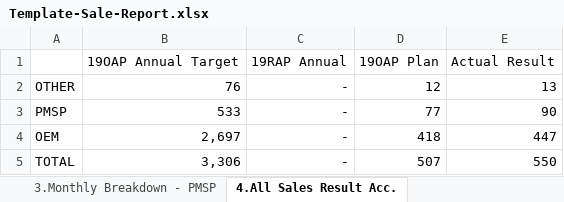
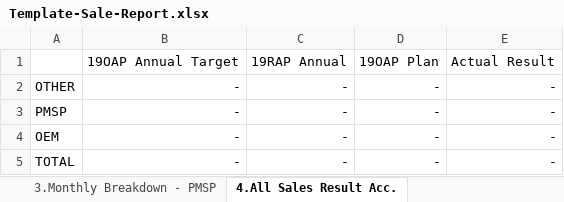
Before and after one commit to chollatit/Sale_Report, an Excel workbook: Sale_Report/Sale_Report/Template/Template-Sale-Report.xlsx, sheet 4.All Sales Result Acc., drawn as a sheet; values as stored, in another font and other column widths than the file's, no borders; charts and pictures not drawn; the diff names each change by its address in the sheet, - before the commit and + after, or states it on an @@ line.

```diff
--- a/Sale_Report/Sale_Report/Template/Template-Sale-Report.xlsx (sheet 4.All Sales Result Acc.)
+++ b/Sale_Report/Sale_Report/Template/Template-Sale-Report.xlsx (sheet 4.All Sales Result Acc.)
-B2: 76
+B2: -
-D2: 12
+D2: -
-E2: 13
+E2: -
-B3: 533
+B3: -
-D3: 77
+D3: -
-E3: 90
+E3: -
-B4: 2,697
+B4: -
-D4: 418
+D4: -
-E4: 447
+E4: -
-B5: 3,306
+B5: -
-D5: 507
+D5: -
-E5: 550
+E5: -
```
Also changed, not shown: sheet 3.Monthly Breakdown - PMSP, sheet 2.Monthly Breakdown - OEM, sheet 5.OEM Sales Result Acc., sheet 6.PMSP Sales Result Acc., charts or pictures, 4 other files.
